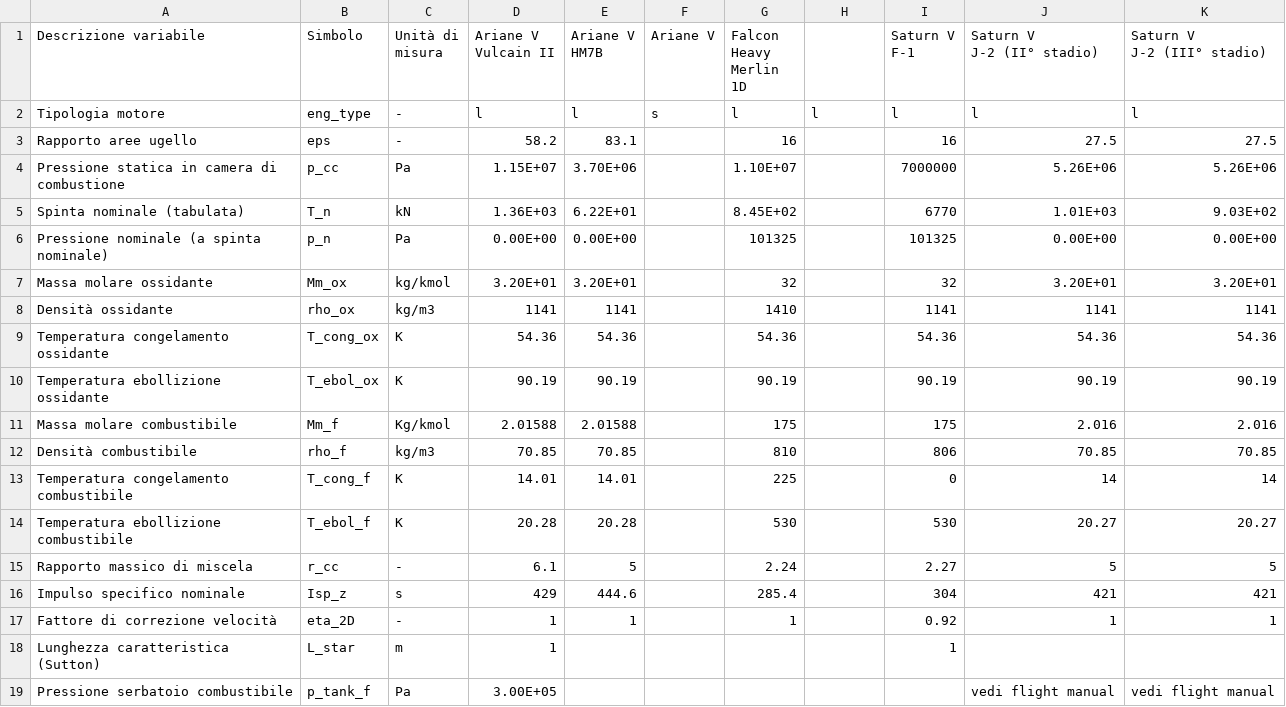
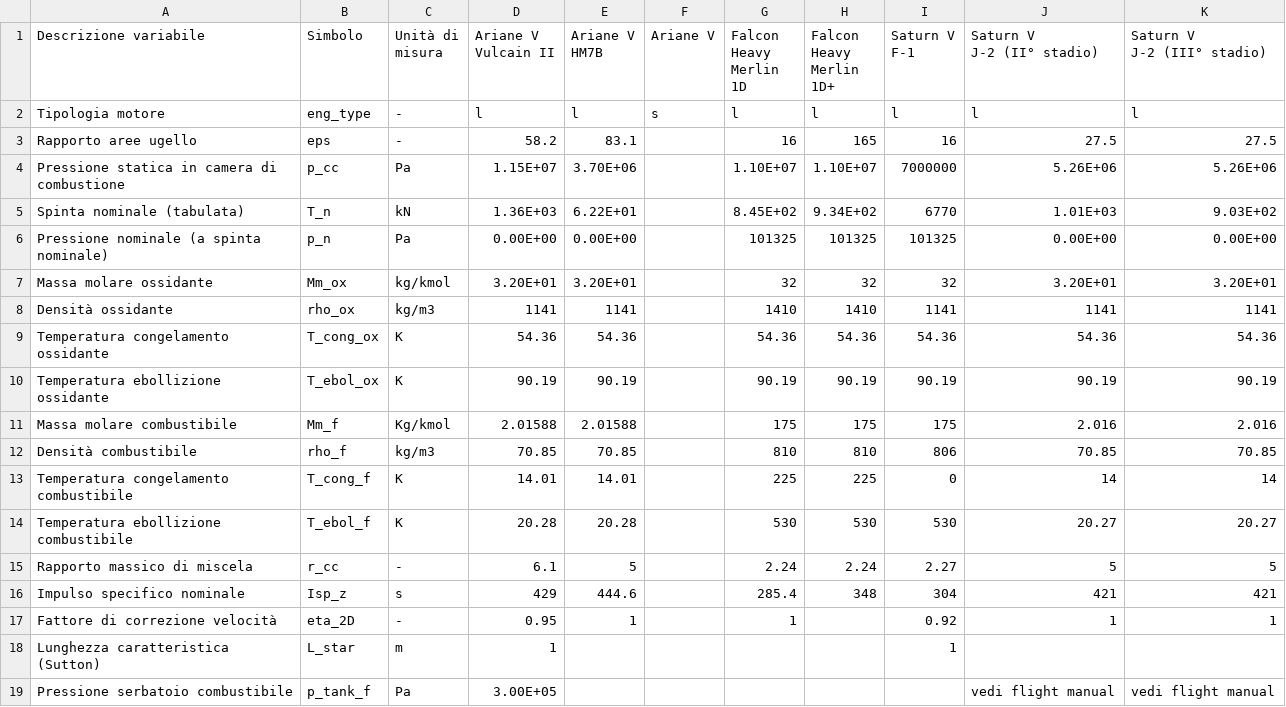
Before and after one commit to gottardini/liquidrocket, a CSV file: source/data.csv, drawn as a sheet; only a part is shown.

```diff
--- a/source/data.csv
+++ b/source/data.csv
@@ -1,25 +1,26 @@
-Descrizione variabile,Simbolo,Unità di misura,"Ariane V
-Vulcain II","Ariane V
-HM7B","Ariane V
-","Falcon Heavy
-Merlin 1D",,"Saturn V
-F-1","Saturn V
-J-2 (II° stadio)","Saturn V
-J-2 (III° stadio)"
+Descrizione variabile,Simbolo,Unità di misura,"Ariane V
+Vulcain II","Ariane V
+HM7B","Ariane V
+","Falcon Heavy
+Merlin 1D","Falcon Heavy
+Merlin 1D+","Saturn V
+F-1","Saturn V
+J-2 (II° stadio)","Saturn V
+J-2 (III° stadio)"
 Tipologia motore,eng_type,-,l,l,s,l,l,l,l,l
-Rapporto aree ugello,eps,-,58.2,83.1,,16,,16,27.5,27.5
-Pressione statica in camera di combustione,p_cc,Pa,1.15E+07,3.70E+06,,1.10E+07,,7000000,5.26E+06,5.26E+06
-Spinta nominale (tabulata),T_n,kN,1.36E+03,6.22E+01,,8.45E+02,,6770,1.01E+03,9.03E+02
-Pressione nominale (a spinta nominale),p_n,Pa,0.00E+00,0.00E+00,,101325,,101325,0.00E+00,0.00E+00
-Massa molare ossidante,Mm_ox,kg/kmol,3.20E+01,3.20E+01,,32,,32,3.20E+01,3.20E+01
-Densità ossidante,rho_ox,kg/m3,1141,1141,,1410,,1141,1141,1141
-Temperatura congelamento ossidante,T_cong_ox,K,54.36,54.36,,54.36,,54.36,54.36,54.36
-Temperatura ebollizione ossidante,T_ebol_ox,K,90.19,90.19,,90.19,,90.19,90.19,90.19
-Massa molare combustibile,Mm_f,Kg/kmol,2.01588,2.01588,,175,,175,2.016,2.016
-Densità combustibile,rho_f,kg/m3,70.85,70.85,,810,,806,70.85,70.85
-Temperatura congelamento combustibile,T_cong_f,K,14.01,14.01,,225,,0,14,14
-Temperatura ebollizione combustibile,T_ebol_f,K,20.28,20.28,,530,,530,20.27,20.27
-Rapporto massico di miscela,r_cc,-,6.1,5,,2.24,,2.27,5,5
-Impulso specifico nominale,Isp_z,s,429,444.6,,285.4,,304,421,421
-Fattore di correzione velocità ,eta_2D,-,1,1,,1,,0.92,1,1
+Rapporto aree ugello,eps,-,58.2,83.1,,16,165,16,27.5,27.5
+Pressione statica in camera di combustione,p_cc,Pa,1.15E+07,3.70E+06,,1.10E+07,1.10E+07,7000000,5.26E+06,5.26E+06
+Spinta nominale (tabulata),T_n,kN,1.36E+03,6.22E+01,,8.45E+02,9.34E+02,6770,1.01E+03,9.03E+02
+Pressione nominale (a spinta nominale),p_n,Pa,0.00E+00,0.00E+00,,101325,101325,101325,0.00E+00,0.00E+00
+Massa molare ossidante,Mm_ox,kg/kmol,3.20E+01,3.20E+01,,32,32,32,3.20E+01,3.20E+01
+Densità ossidante,rho_ox,kg/m3,1141,1141,,1410,1410,1141,1141,1141
+Temperatura congelamento ossidante,T_cong_ox,K,54.36,54.36,,54.36,54.36,54.36,54.36,54.36
+Temperatura ebollizione ossidante,T_ebol_ox,K,90.19,90.19,,90.19,90.19,90.19,90.19,90.19
+Massa molare combustibile,Mm_f,Kg/kmol,2.01588,2.01588,,175,175,175,2.016,2.016
+Densità combustibile,rho_f,kg/m3,70.85,70.85,,810,810,806,70.85,70.85
+Temperatura congelamento combustibile,T_cong_f,K,14.01,14.01,,225,225,0,14,14
+Temperatura ebollizione combustibile,T_ebol_f,K,20.28,20.28,,530,530,530,20.27,20.27
+Rapporto massico di miscela,r_cc,-,6.1,5,,2.24,2.24,2.27,5,5
+Impulso specifico nominale,Isp_z,s,429,444.6,,285.4,348,304,421,421
+Fattore di correzione velocità ,eta_2D,-,0.95,1,,1,,0.92,1,1
 Lunghezza caratteristica (Sutton),L_star,m,1,,,,,1,,
```
Also changed, not shown: 3 other files.
